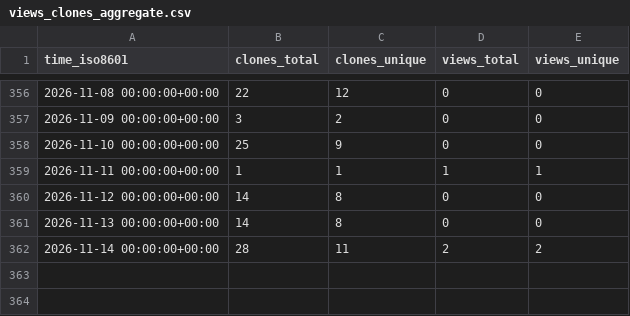
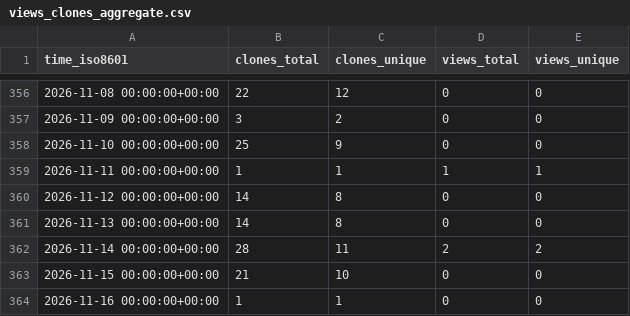
Before and after one commit to abhijit-ubale/federated-ml-framework, a CSV file: abhijit-ubale/federated-ml-framework/ghrs-data/views_clones_aggregate.csv, drawn as a sheet; only a part is shown, gaps mark what is left out.

```diff
--- a/abhijit-ubale/federated-ml-framework/ghrs-data/views_clones_aggregate.csv
+++ b/abhijit-ubale/federated-ml-framework/ghrs-data/views_clones_aggregate.csv
@@ -362 +362,3 @@ time_iso8601,clones_total,clones_unique,views_total,views_unique
 2026-11-14 00:00:00+00:00,28,11,2,2
+2026-11-15 00:00:00+00:00,21,10,0,0
+2026-11-16 00:00:00+00:00,1,1,0,0
```
Also changed, not shown: 1 other file.
